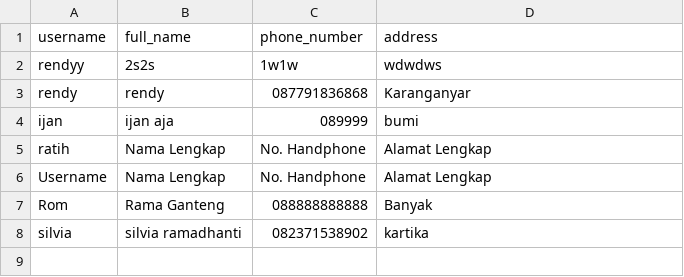
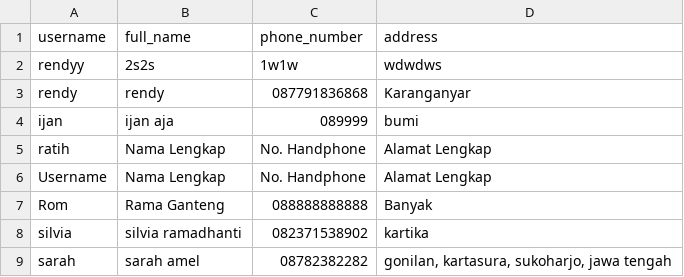
Before and after one commit to ratihsulistya88/Sistem-Pembelian-Buku, a CSV file: user_details.csv, drawn as a sheet.

```diff
--- a/user_details.csv
+++ b/user_details.csv
@@ -8 +8,2 @@ Rom,Rama Ganteng,088888888888,Banyak
 silvia,silvia ramadhanti,082371538902,kartika
+sarah,sarah amel,08782382282,"gonilan, kartasura, sukoharjo, jawa tengah"
```
Also changed, not shown: 2 other files.
